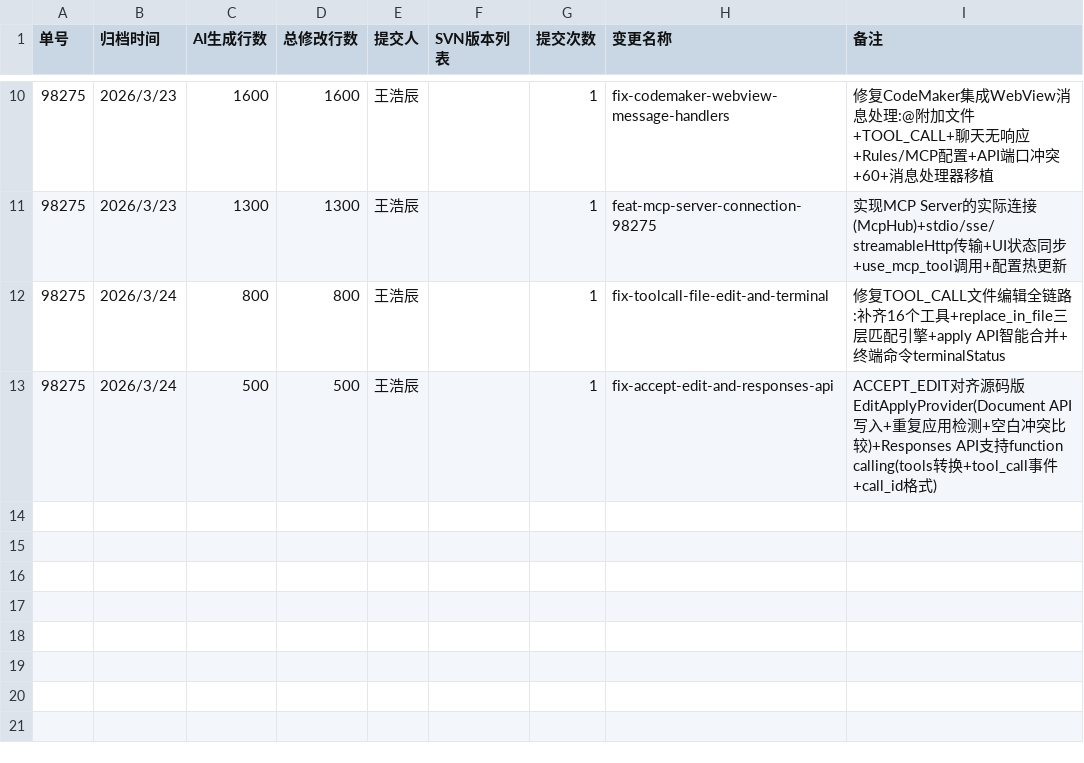
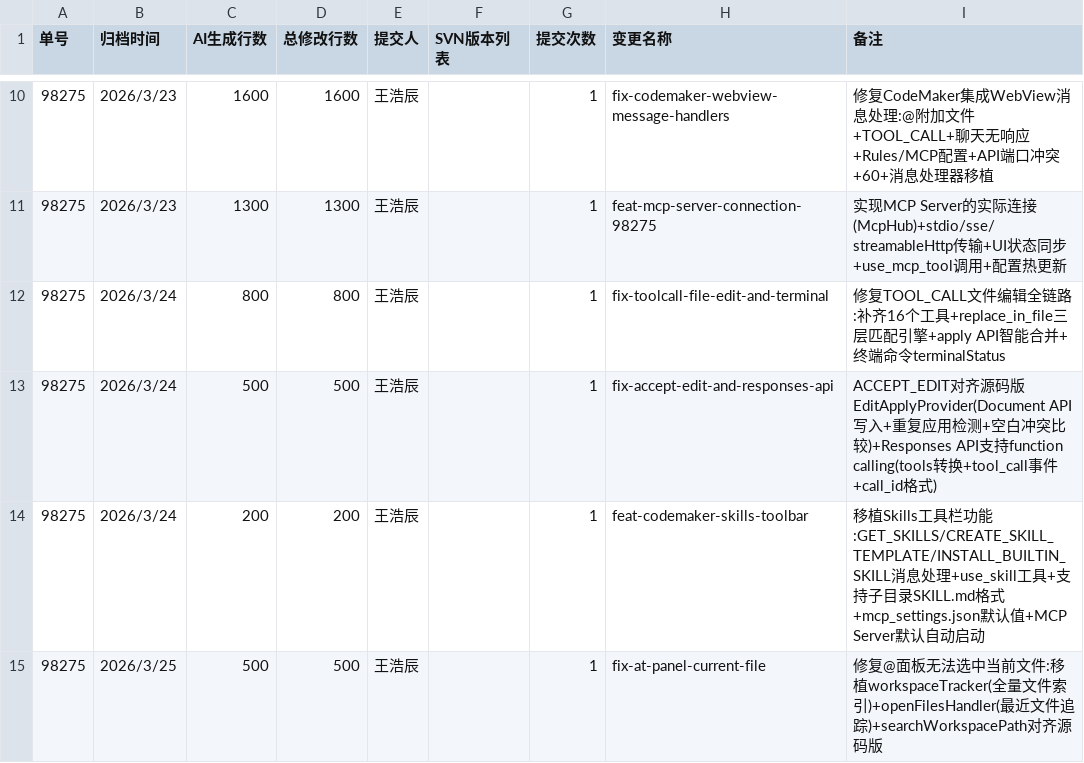
Before and after one commit to BAIMOoo/y3-helper, a CSV file: openspec/specrecord.csv, drawn as a sheet; only a part is shown, gaps mark what is left out.

Commit message:
#98275 移植Skills工具栏功能:GET_SKILLS/CREATE_SKILL_TEMPLATE/INSTALL_BUILTIN_SKILL消息处理+use_skill工具+支持子目录SKILL.md格式+mcp_settings.json默认值+MCP Server默认自动启动；修复@面板无法选中当前文件:移植workspaceTracker(全量文件索引)+openFilesHandler(最近文件追踪)+searchWorkspacePath对齐源码版

```diff
--- a/openspec/specrecord.csv
+++ b/openspec/specrecord.csv
@@ -13 +13,3 @@
 98275,2026/3/24,500,500,王浩辰,,1,fix-accept-edit-and-responses-api,ACCEPT_EDIT对齐源码版EditApplyProvider(Document API写入+重复应用检测+空白冲突比较)+Responses API支持function calling(tools转换+tool_call事件+call_id格式)
+98275,2026/3/24,200,200,王浩辰,,1,feat-codemaker-skills-toolbar,移植Skills工具栏功能:GET_SKILLS/CREATE_SKILL_TEMPLATE/INSTALL_BUILTIN_SKILL消息处理+use_skill工具+支持子目录SKILL.md格式+mcp_settings.json默认值+MCP Server默认自动启动
+98275,2026/3/25,500,500,王浩辰,,1,fix-at-panel-current-file,修复@面板无法选中当前文件:移植workspaceTracker(全量文件索引)+openFilesHandler(最近文件追踪)+searchWorkspacePath对齐源码版
```
Also changed, not shown: 17 other files.
